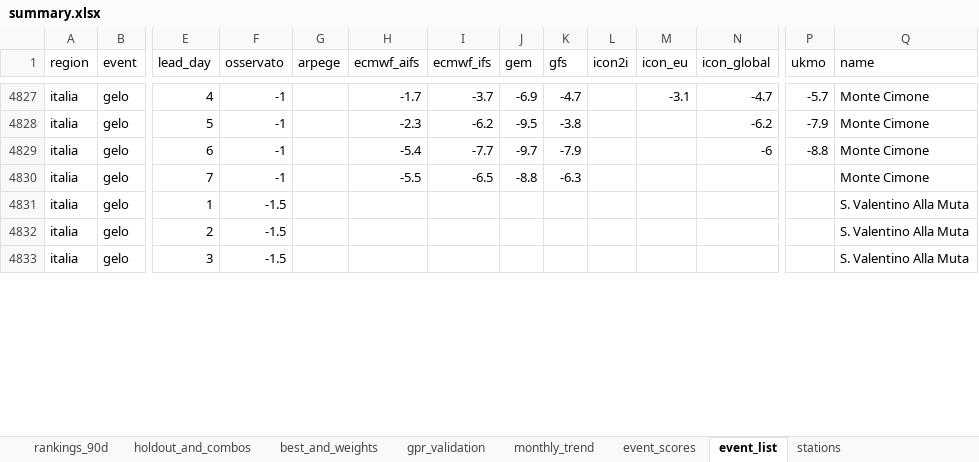
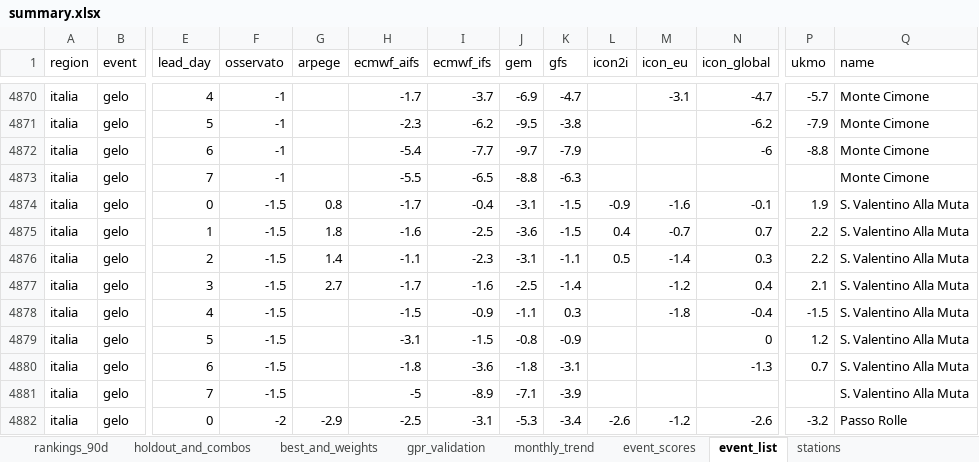
Before and after one commit to francescorossi3/prognostica, an Excel workbook: data/csv/summary.xlsx, sheet event_list, drawn as a sheet; only a part is shown, gaps mark what is left out; values as stored, in another font and other column widths than the file's, no borders; addresses are those after the commit; rows hold the shown columns only; the diff covers the shown part only; the diff names each change by its address in the sheet, - before the commit and + after, or states it on an @@ line.

```diff
--- a/data/csv/summary.xlsx (sheet event_list)
+++ b/data/csv/summary.xlsx (sheet event_list)
+row 4874: italia | gelo | 0 | -1.5 | 0.8 | -1.7 | -0.4 | -3.1 | -1.5 | -0.9 | -1.6 | -0.1 | 1.9 | S. Valentino Alla Muta
-G4875 (arpege): (empty)
+G4875 (arpege): 1.8
-H4875 (ecmwf_aifs): (empty)
+H4875 (ecmwf_aifs): -1.6
-I4875 (ecmwf_ifs): (empty)
+I4875 (ecmwf_ifs): -2.5
-J4875 (gem): (empty)
+J4875 (gem): -3.6
-K4875 (gfs): (empty)
+K4875 (gfs): -1.5
-L4875 (icon2i): (empty)
+L4875 (icon2i): 0.4
-M4875 (icon_eu): (empty)
+M4875 (icon_eu): -0.7
-N4875 (icon_global): (empty)
+N4875 (icon_global): 0.7
-P4875:P4876 (ukmo): (empty)
+P4875:P4876 (ukmo): 2.2
-G4876 (arpege): (empty)
+G4876 (arpege): 1.4
-H4876 (ecmwf_aifs): (empty)
+H4876 (ecmwf_aifs): -1.1
-I4876 (ecmwf_ifs): (empty)
+I4876 (ecmwf_ifs): -2.3
-J4876 (gem): (empty)
+J4876 (gem): -3.1
-K4876 (gfs): (empty)
+K4876 (gfs): -1.1
-L4876 (icon2i): (empty)
+L4876 (icon2i): 0.5
-M4876 (icon_eu): (empty)
+M4876 (icon_eu): -1.4
-N4876 (icon_global): (empty)
+N4876 (icon_global): 0.3
-G4877 (arpege): (empty)
+G4877 (arpege): 2.7
-H4877 (ecmwf_aifs): (empty)
+H4877 (ecmwf_aifs): -1.7
-I4877 (ecmwf_ifs): (empty)
+I4877 (ecmwf_ifs): -1.6
-J4877 (gem): (empty)
+J4877 (gem): -2.5
-K4877 (gfs): (empty)
+K4877 (gfs): -1.4
-M4877 (icon_eu): (empty)
+M4877 (icon_eu): -1.2
-N4877 (icon_global): (empty)
+N4877 (icon_global): 0.4
-P4877 (ukmo): (empty)
+P4877 (ukmo): 2.1
+row 4878: italia | gelo | 4 | -1.5 |  | -1.5 | -0.9 | -1.1 | 0.3 |  | -1.8 | -0.4 | -1.5 | S. Valentino Alla Muta
+row 4879: italia | gelo | 5 | -1.5 |  | -3.1 | -1.5 | -0.8 | -0.9 |  |  | 0 | 1.2 | S. Valentino Alla Muta
+row 4880: italia | gelo | 6 | -1.5 |  | -1.8 | -3.6 | -1.8 | -3.1 |  |  | -1.3 | 0.7 | S. Valentino Alla Muta
+row 4881: italia | gelo | 7 | -1.5 |  | -5 | -8.9 | -7.1 | -3.9 |  |  |  |  | S. Valentino Alla Muta
+row 4882: italia | gelo | 0 | -2 | -2.9 | -2.5 | -3.1 | -5.3 | -3.4 | -2.6 | -1.2 | -2.6 | -3.2 | Passo Rolle
```
Also changed, not shown: 76 added rows, 20 removed rows and 273 edited cells elsewhere in this sheet, sheet rankings_90d, sheet holdout_and_combos, sheet monthly_trend, sheet event_scores, sheet best_and_weights, sheet gpr_validation, 23 other files.
